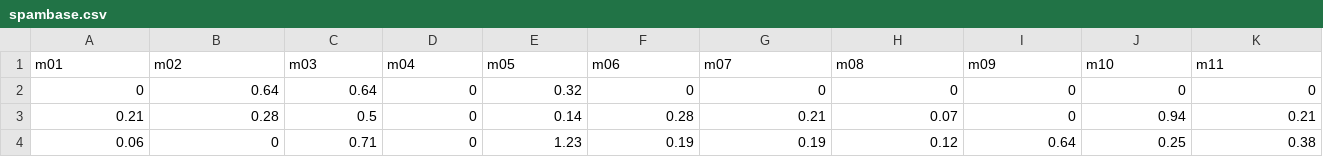
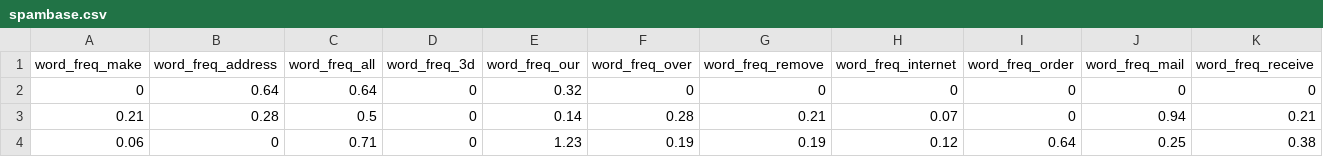
Before and after one commit to TTPO100AJIEX/OSDA-LazyFCA, a CSV file: datasets/spambase.csv, drawn as a sheet; only a part is shown; removed rows and columns are numbered as before the commit, all else as after; rows hold the shown columns only; the diff names each change by its address in the sheet, - before the commit and + after, or states it on an @@ line.

```diff
--- a/datasets/spambase.csv
+++ b/datasets/spambase.csv
-row 1: m01 | m02 | m03 | m04 | m05 | m06 | m07 | m08 | m09 | m10 | m11
+row 1: word_freq_make | word_freq_address | word_freq_all | word_freq_3d | word_freq_our | word_freq_over | word_freq_remove | word_freq_internet | word_freq_order | word_freq_mail | word_freq_receive
```
Also changed, not shown: 6 other files.
